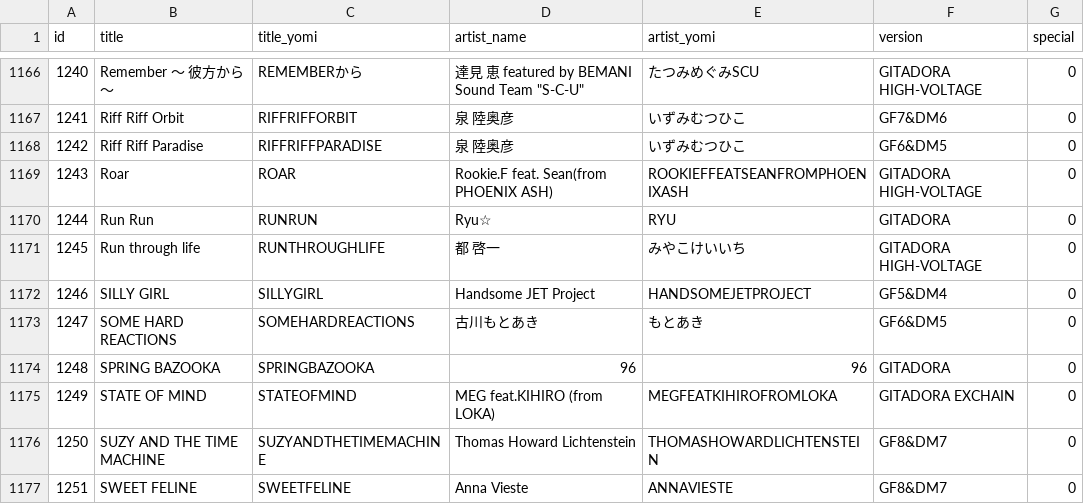
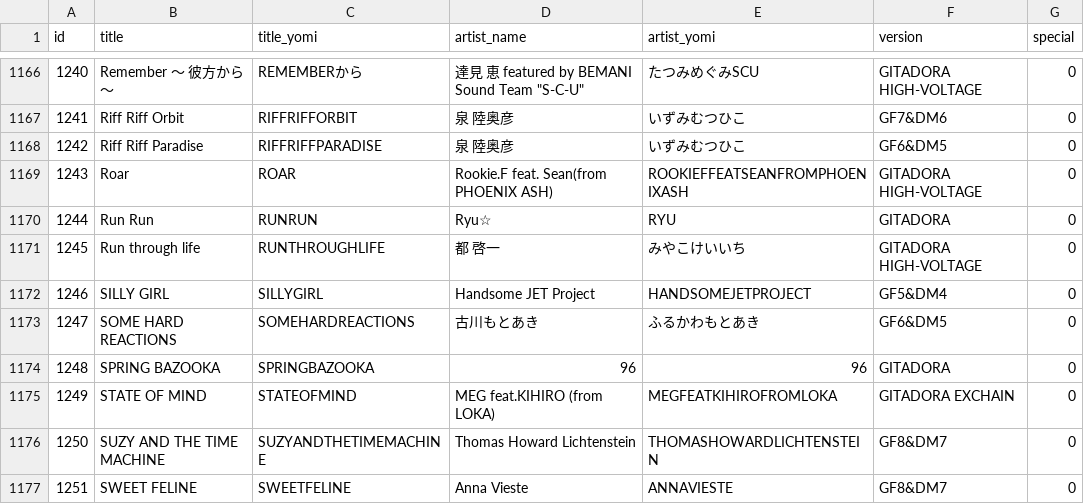
Before and after one commit to melchamoon/my-gitadoradon, a CSV file: scripts/musics.csv, drawn as a sheet; only a part is shown, gaps mark what is left out.

```diff
--- a/scripts/musics.csv
+++ b/scripts/musics.csv
@@ -1172,3 +1172,3 @@ id,title,title_yomi,artist_name,artist_yomi,version,special
 1246,SILLY GIRL,SILLYGIRL,Handsome JET Project,HANDSOMEJETPROJECT,GF5&DM4,0
-1247,SOME HARD REACTIONS,SOMEHARDREACTIONS,古川もとあき,もとあき,GF6&DM5,0
+1247,SOME HARD REACTIONS,SOMEHARDREACTIONS,古川もとあき,ふるかわもとあき,GF6&DM5,0
 1248,SPRING BAZOOKA,SPRINGBAZOOKA,96,96,GITADORA,0
```
Also changed, not shown: 1 other file.
